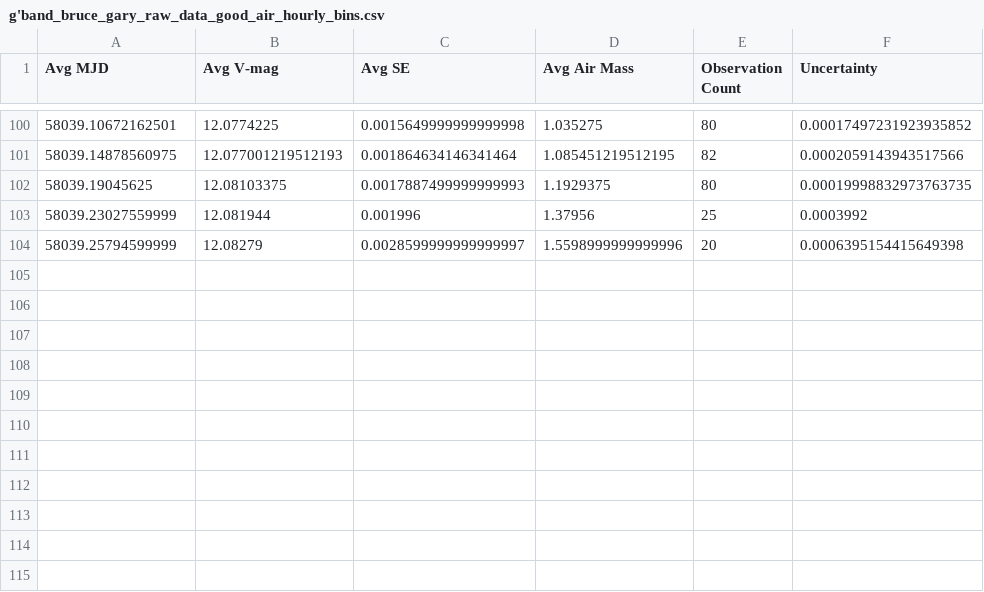
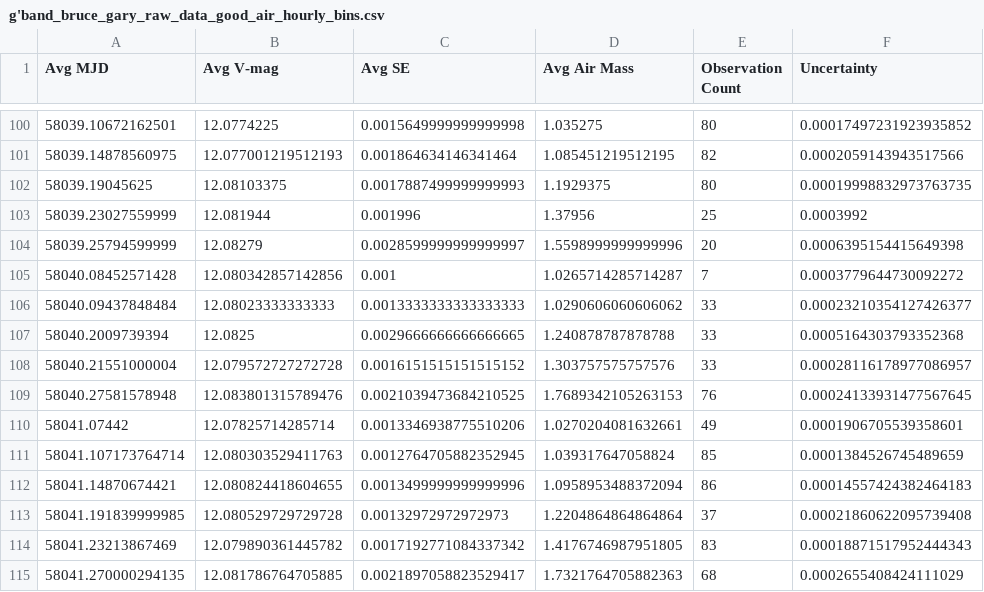
Before and after one commit to michaelreaton/BruceGaryKIC846DataTool, a CSV file: Combined/g'band_bruce_gary_raw_data_good_air_hourly_bins.csv, drawn as a sheet; only a part is shown, gaps mark what is left out; the diff names each change by its address in the sheet, - before the commit and + after, or states it on an @@ line.

```diff
--- a/Combined/g'band_bruce_gary_raw_data_good_air_hourly_bins.csv
+++ b/Combined/g'band_bruce_gary_raw_data_good_air_hourly_bins.csv
+row 105: 58040.08452571428 | 12.080342857142856 | 0.001 | 1.0265714285714287 | 7 | 0.0003779644730092272
+row 106: 58040.09437848484 | 12.08023333333333 | 0.0013333333333333333 | 1.0290606060606062 | 33 | 0.00023210354127426377
+row 107: 58040.2009739394 | 12.0825 | 0.0029666666666666665 | 1.240878787878788 | 33 | 0.0005164303793352368
+row 108: 58040.21551000004 | 12.079572727272728 | 0.0016151515151515152 | 1.303757575757576 | 33 | 0.00028116178977086957
+row 109: 58040.27581578948 | 12.083801315789476 | 0.0021039473684210525 | 1.7689342105263153 | 76 | 0.00024133931477567645
+row 110: 58041.07442 | 12.07825714285714 | 0.0013346938775510206 | 1.0270204081632661 | 49 | 0.0001906705539358601
+row 111: 58041.107173764714 | 12.080303529411763 | 0.0012764705882352945 | 1.039317647058824 | 85 | 0.0001384526745489659
+row 112: 58041.14870674421 | 12.080824418604655 | 0.0013499999999999996 | 1.0958953488372094 | 86 | 0.00014557424382464183
+row 113: 58041.191839999985 | 12.080529729729728 | 0.00132972972972973 | 1.2204864864864864 | 37 | 0.00021860622095739408
+row 114: 58041.23213867469 | 12.079890361445782 | 0.0017192771084337342 | 1.4176746987951805 | 83 | 0.00018871517952444343
+row 115: 58041.270000294135 | 12.081786764705885 | 0.0021897058823529417 | 1.7321764705882363 | 68 | 0.0002655408424111029
```
Also changed, not shown: Combined/g'band_bruce_gary_raw_data_good_air_daily_bins.csv, 8 other files.
